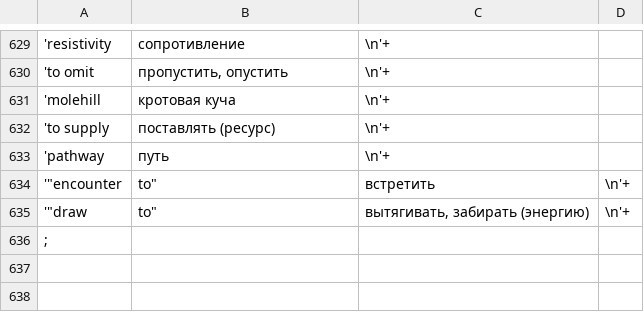
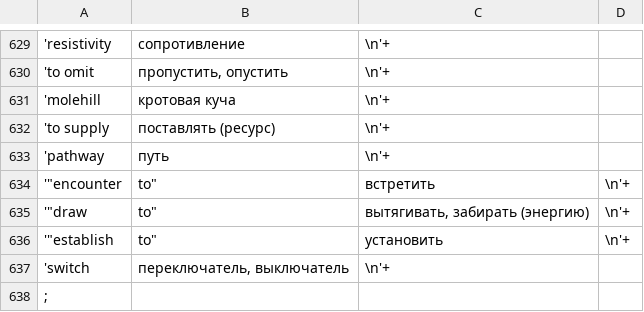
Before and after one commit to nailbiter/formashaSuggest, a CSV file: data.csv, drawn as a sheet; only a part is shown, gaps mark what is left out; the diff names each change by its address in the sheet, - before the commit and + after, or states it on an @@ line.

Commit message:
update

```diff
--- a/data.csv
+++ b/data.csv
+row 636: '"establish | to" | установить | \n'+
+row 637: 'switch | переключатель, выключатель | \n'+
```
